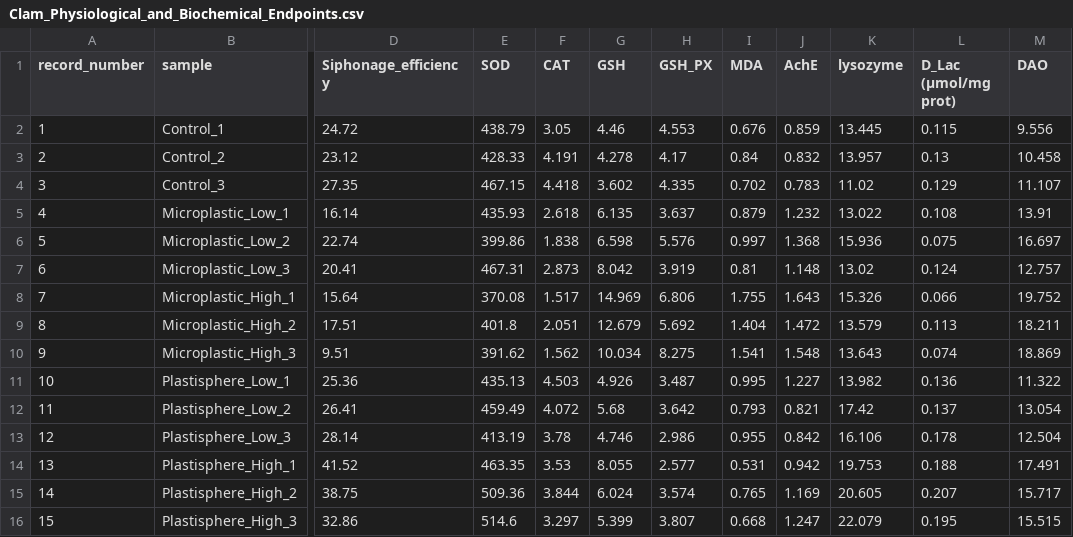
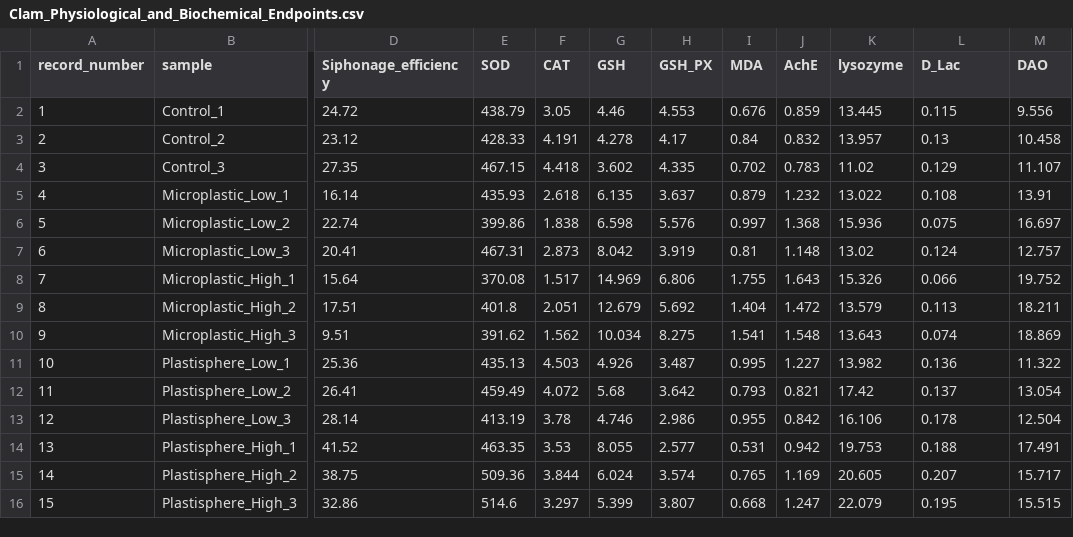
Before and after one commit to Xiaokang-He/plastisphere_toxicity, a CSV file: Figure_1/Clam_Physiological_and_Biochemical_Endpoints.csv, drawn as a sheet; only a part is shown, gaps mark what is left out; the diff names each change by its address in the sheet, - before the commit and + after, or states it on an @@ line.

Commit message:
Align Fig. 1 data headers with the R script and refresh manifest

```diff
--- a/Figure_1/Clam_Physiological_and_Biochemical_Endpoints.csv
+++ b/Figure_1/Clam_Physiological_and_Biochemical_Endpoints.csv
-L1: D_Lac (μmol/mg prot)
+L1: D_Lac
```
Also changed, not shown: data_manifest.csv.
